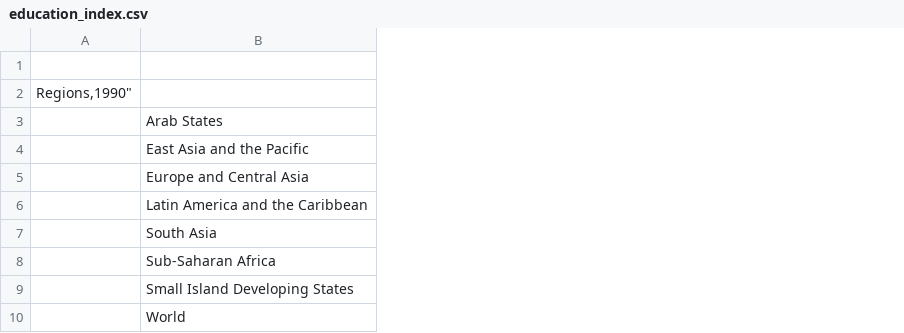
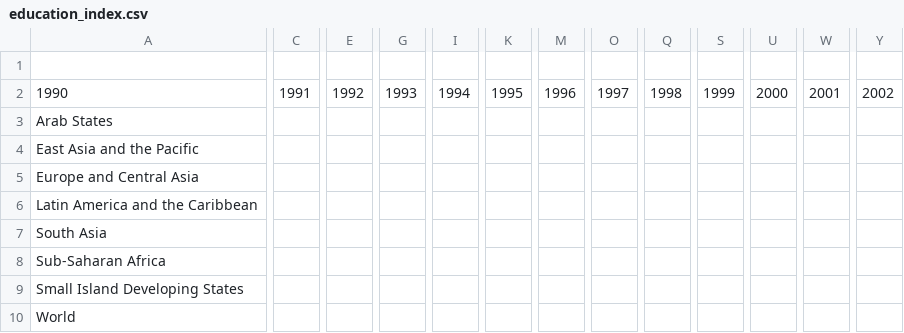
Before and after one commit to kevbuh/mcm_keviansud, a CSV file: education_index.csv, drawn as a sheet; only a part is shown, gaps mark what is left out; removed rows and columns are numbered as before the commit, all else as after; rows hold the shown columns only; the diff covers the shown part only; the diff names each change by its address in the sheet, - before the commit and + after, or states it on an @@ line.

```diff
--- a/education_index.csv
+++ b/education_index.csv
-column A, empty
+column C, empty
+column E, empty
+column G, empty
+column I, empty
+column K, empty
+column M, empty
+column O, empty
+column Q, empty
+column S, empty
+column U, empty
+column W, empty
+column Y, empty
-row 2: Regions,1990"
+row 2: 1990 | 1991 | 1992 | 1993 | 1994 | 1995 | 1996 | 1997 | 1998 | 1999 | 2000 | 2001 | 2002
```
Also changed, not shown: 17 added columns and 29 removed columns elsewhere in this file, gni.csv, hdi.csv, 2 other files.
